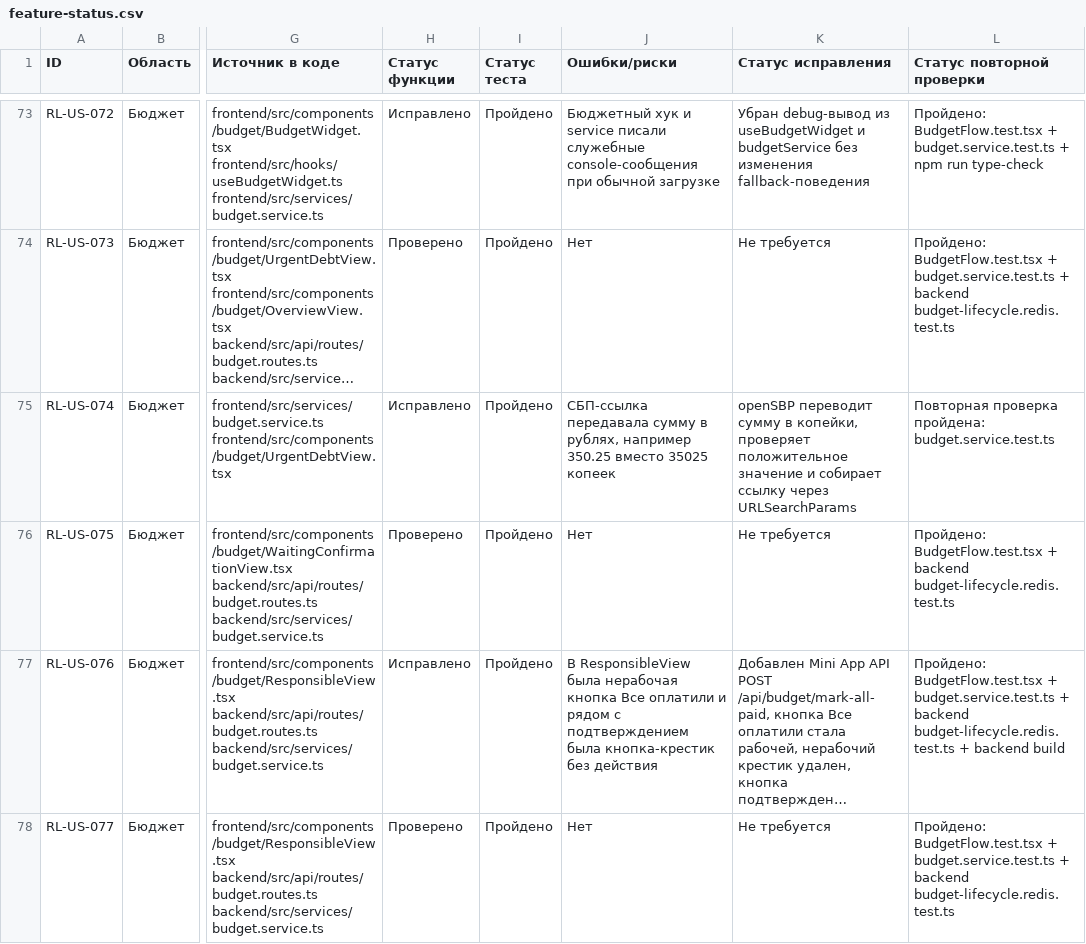
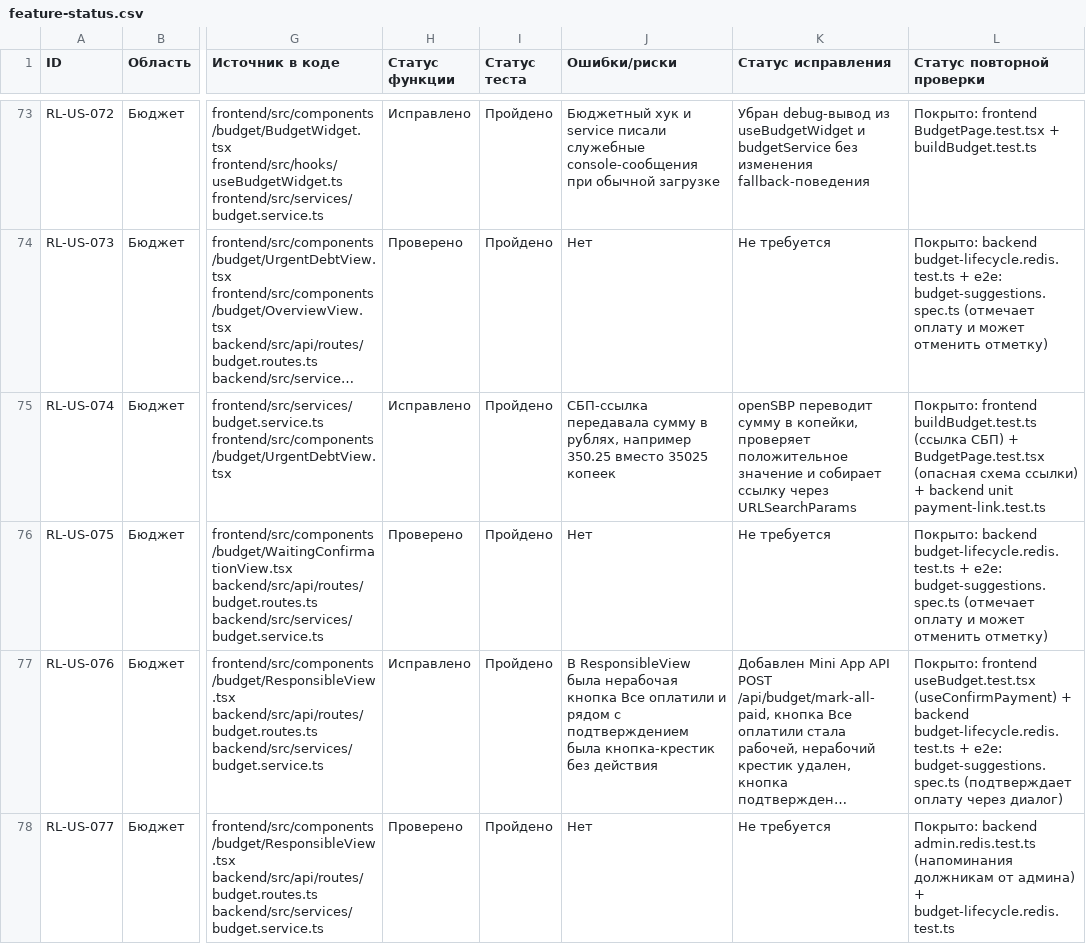
Before and after one commit to GRIZZZZZLY/Lunch_bot, a CSV file: docs/user-stories/feature-status.csv, drawn as a sheet; only a part is shown, gaps mark what is left out; long unchanged cells end in …; the diff covers the shown part only; the diff names each change by its address in the sheet, - before the commit and + after, or states it on an @@ line.

```diff
--- a/docs/user-stories/feature-status.csv
+++ b/docs/user-stories/feature-status.csv
-L73 (Статус повторной проверки): Пройдено: BudgetFlow.test.tsx + budget.service.test.ts + npm run type-check
+L73 (Статус повторной проверки): Покрыто: frontend BudgetPage.test.tsx + buildBudget.test.ts
-L74 (Статус повторной проверки): Пройдено: BudgetFlow.test.tsx + budget.service.test.ts + backend budget-lifecycle.redis.test.ts
+L74 (Статус повторной проверки): Покрыто: backend budget-lifecycle.redis.test.ts + e2e: budget-suggestions.spec.ts (отмечает оплату и может отменить отметку)
-L75 (Статус повторной проверки): Повторная проверка пройдена: budget.service.test.ts
+L75 (Статус повторной проверки): Покрыто: frontend buildBudget.test.ts (ссылка СБП) + BudgetPage.test.tsx (опасная схема ссылки) + backend unit payment-link.test.ts
-L76 (Статус повторной проверки): Пройдено: BudgetFlow.test.tsx + backend budget-lifecycle.redis.test.ts
+L76 (Статус повторной проверки): Покрыто: backend budget-lifecycle.redis.test.ts + e2e: budget-suggestions.spec.ts (отмечает оплату и может отменить отметку)
-L77 (Статус повторной проверки): Пройдено: BudgetFlow.test.tsx + budget.service.test.ts + backend budget-lifecycle.redis.test.ts + backend build
+L77 (Статус повторной проверки): Покрыто: frontend useBudget.test.tsx (useConfirmPayment) + backend budget-lifecycle.redis.test.ts + e2e: budget-suggestions.spec.ts (подтверждает оплату через диалог)
-L78 (Статус повторной проверки): Пройдено: BudgetFlow.test.tsx + budget.service.test.ts + backend budget-lifecycle.redis.test.ts
+L78 (Статус повторной проверки): Покрыто: backend admin.redis.test.ts (напоминания должникам от админа) + budget-lifecycle.redis.test.ts
```
Also changed, not shown: 45 edited cells elsewhere in this file, 50 other files.
